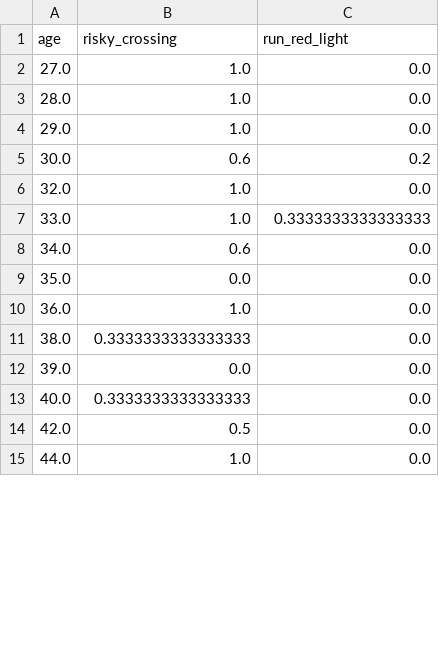
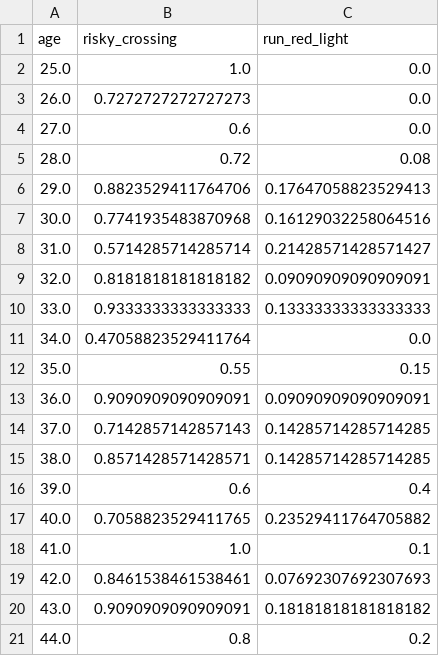
Before and after one commit to luigi-dintrono/PedX-Visualizer, a CSV file: summary_data/age_stats.csv, drawn as a sheet; only a part is shown; the diff covers the shown part only.

```diff
--- a/summary_data/age_stats.csv
+++ b/summary_data/age_stats.csv
@@ -1,15 +1,21 @@
 age,risky_crossing,run_red_light
-27.0,1.0,0.0
-28.0,1.0,0.0
-29.0,1.0,0.0
-30.0,0.6,0.2
-32.0,1.0,0.0
-33.0,1.0,0.3333333333333333
-34.0,0.6,0.0
-35.0,0.0,0.0
-36.0,1.0,0.0
-38.0,0.3333333333333333,0.0
-39.0,0.0,0.0
-40.0,0.3333333333333333,0.0
-42.0,0.5,0.0
-44.0,1.0,0.0
+25.0,1.0,0.0
+26.0,0.7272727272727273,0.0
+27.0,0.6,0.0
+28.0,0.72,0.08
+29.0,0.8823529411764706,0.17647058823529413
+30.0,0.7741935483870968,0.16129032258064516
+31.0,0.5714285714285714,0.21428571428571427
+32.0,0.8181818181818182,0.09090909090909091
+33.0,0.9333333333333333,0.13333333333333333
+34.0,0.47058823529411764,0.0
+35.0,0.55,0.15
+36.0,0.9090909090909091,0.09090909090909091
+37.0,0.7142857142857143,0.14285714285714285
+38.0,0.8571428571428571,0.14285714285714285
+39.0,0.6,0.4
+40.0,0.7058823529411765,0.23529411764705882
+41.0,1.0,0.1
+42.0,0.8461538461538461,0.07692307692307693
+43.0,0.9090909090909091,0.18181818181818182
+44.0,0.8,0.2
```
Also changed, not shown: 21 added rows and 7 edited cells elsewhere in this file, summary_data/all_time_info.csv, summary_data/clothing_stats.csv, 18 other files.
